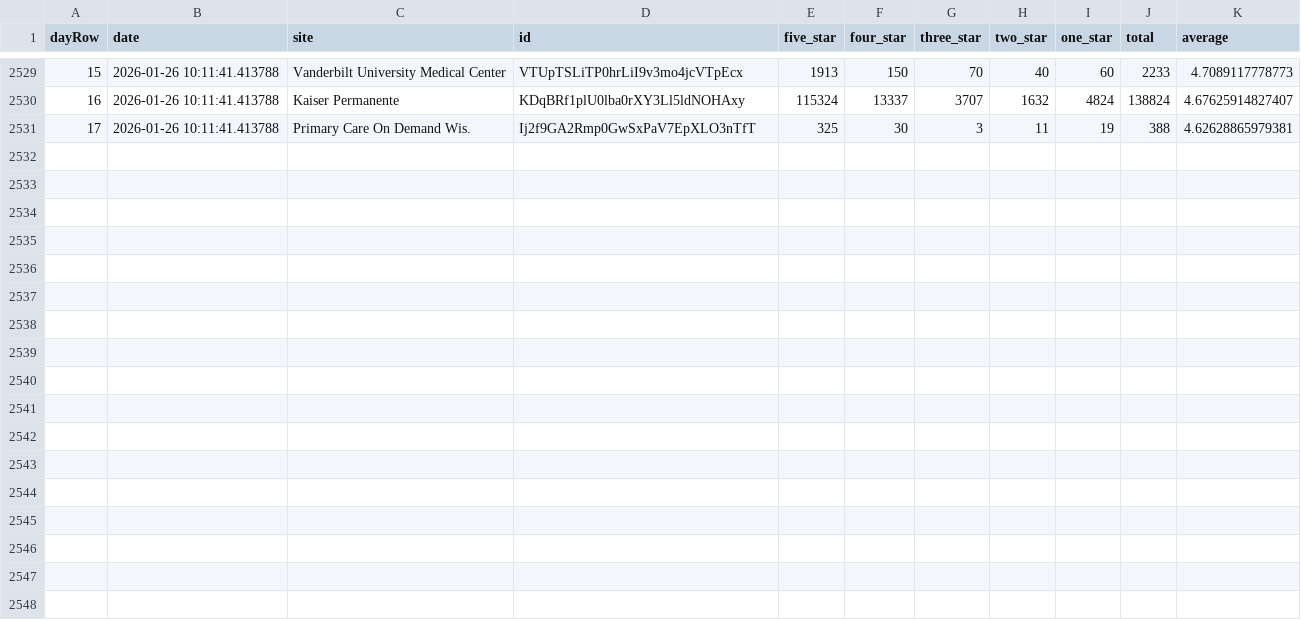
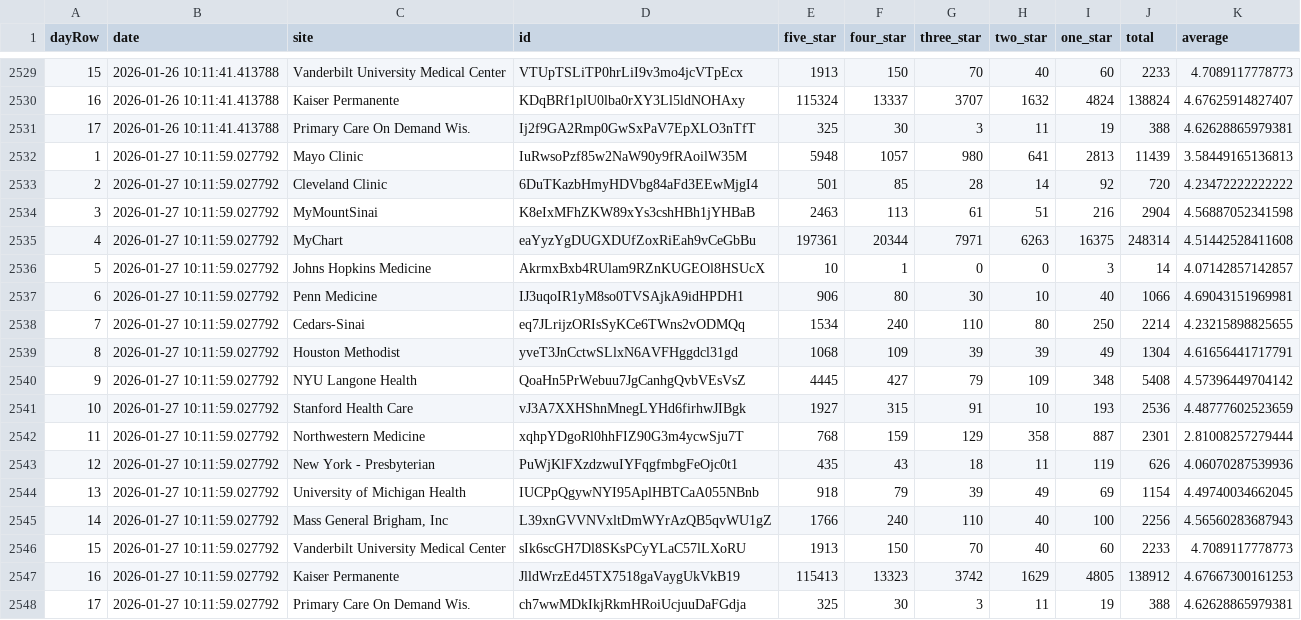
Before and after one commit to allen-black/android_scrape_update, a CSV file: android_ratings.csv, drawn as a sheet; only a part is shown, gaps mark what is left out.

```diff
--- a/android_ratings.csv
+++ b/android_ratings.csv
@@ -2531 +2531,18 @@
 "17",2026-01-26 10:11:41.413788,"Primary Care On Demand Wis.","Ij2f9GA2Rmp0GwSxPaV7EpXLO3nTfT",325,30,3,11,19,388,4.62628865979381
+"1",2026-01-27 10:11:59.027792,"Mayo Clinic","IuRwsoPzf85w2NaW90y9fRAoilW35M",5948,1057,980,641,2813,11439,3.58449165136813
+"2",2026-01-27 10:11:59.027792,"Cleveland Clinic","6DuTKazbHmyHDVbg84aFd3EEwMjgI4",501,85,28,14,92,720,4.23472222222222
+"3",2026-01-27 10:11:59.027792,"MyMountSinai","K8eIxMFhZKW89xYs3cshHBh1jYHBaB",2463,113,61,51,216,2904,4.56887052341598
+"4",2026-01-27 10:11:59.027792,"MyChart","eaYyzYgDUGXDUfZoxRiEah9vCeGbBu",197361,20344,7971,6263,16375,248314,4.51442528411608
+"5",2026-01-27 10:11:59.027792,"Johns Hopkins Medicine","AkrmxBxb4RUlam9RZnKUGEOl8HSUcX",10,1,0,0,3,14,4.07142857142857
+"6",2026-01-27 10:11:59.027792,"Penn Medicine","IJ3uqoIR1yM8so0TVSAjkA9idHPDH1",906,80,30,10,40,1066,4.69043151969981
+"7",2026-01-27 10:11:59.027792,"Cedars-Sinai","eq7JLrijzORIsSyKCe6TWns2vODMQq",1534,240,110,80,250,2214,4.23215898825655
+"8",2026-01-27 10:11:59.027792,"Houston Methodist","yveT3JnCctwSLlxN6AVFHggdcl31gd",1068,109,39,39,49,1304,4.61656441717791
+"9",2026-01-27 10:11:59.027792,"NYU Langone Health","QoaHn5PrWebuu7JgCanhgQvbVEsVsZ",4445,427,79,109,348,5408,4.57396449704142
+"10",2026-01-27 10:11:59.027792,"Stanford Health Care","vJ3A7XXHShnMnegLYHd6firhwJIBgk",1927,315,91,10,193,2536,4.48777602523659
+"11",2026-01-27 10:11:59.027792,"Northwestern Medicine","xqhpYDgoRl0hhFIZ90G3m4ycwSju7T",768,159,129,358,887,2301,2.81008257279444
+"12",2026-01-27 10:11:59.027792,"New York - Presbyterian","PuWjKlFXzdzwuIYFqgfmbgFeOjc0t1",435,43,18,11,119,626,4.06070287539936
+"13",2026-01-27 10:11:59.027792,"University of Michigan Health","IUCPpQgywNYI95AplHBTCaA055NBnb",918,79,39,49,69,1154,4.49740034662045
+"14",2026-01-27 10:11:59.027792,"Mass General Brigham, Inc","L39xnGVVNVxltDmWYrAzQB5qvWU1gZ",1766,240,110,40,100,2256,4.56560283687943
+"15",2026-01-27 10:11:59.027792,"Vanderbilt University Medical Center","sIk6scGH7Dl8SKsPCyYLaC57lLXoRU",1913,150,70,40,60,2233,4.7089117778773
+"16",2026-01-27 10:11:59.027792,"Kaiser Permanente","JlldWrzEd45TX7518gaVaygUkVkB19",115413,13323,3742,1629,4805,138912,4.67667300161253
+"17",2026-01-27 10:11:59.027792,"Primary Care On Demand Wis.","ch7wwMDkIkjRkmHRoiUcjuuDaFGdja",325,30,3,11,19,388,4.62628865979381
```
